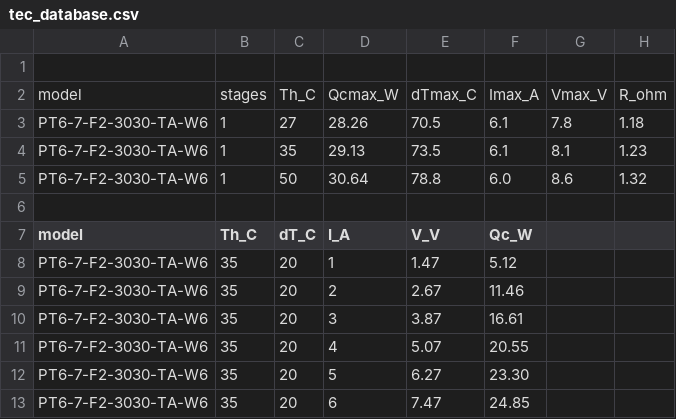
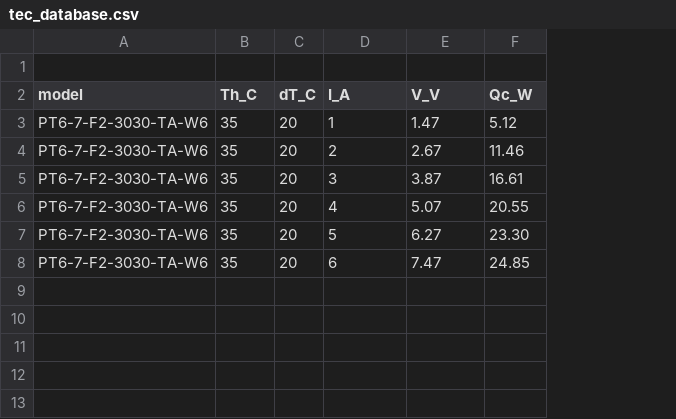
Before and after one commit to akoyuncu111/tec-selector, a CSV file: tec_database.csv, drawn as a sheet; removed rows and columns are numbered as before the commit, all else as after; the diff names each change by its address in the sheet, - before the commit and + after, or states it on an @@ line.

Commit message:
Update tec_database.csv

```diff
--- a/tec_database.csv
+++ b/tec_database.csv
-column G, empty
-column H, empty
-row 1: (empty)
-row 2: model | stages | Th_C | Qcmax_W | dTmax_C | Imax_A | Vmax_V | R_ohm
-row 3: PT6-7-F2-3030-TA-W6 | 1 | 27 | 28.26 | 70.5 | 6.1 | 7.8 | 1.18
-row 4: PT6-7-F2-3030-TA-W6 | 1 | 35 | 29.13 | 73.5 | 6.1 | 8.1 | 1.23
-row 5: PT6-7-F2-3030-TA-W6 | 1 | 50 | 30.64 | 78.8 | 6.0 | 8.6 | 1.32
```
